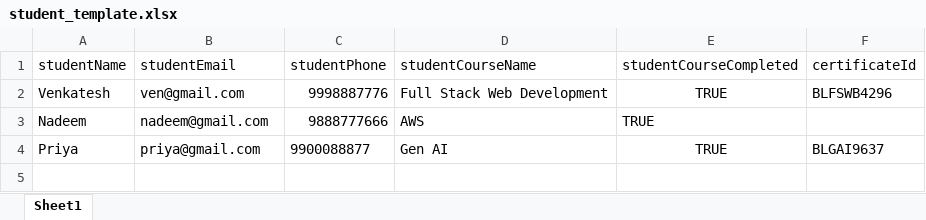
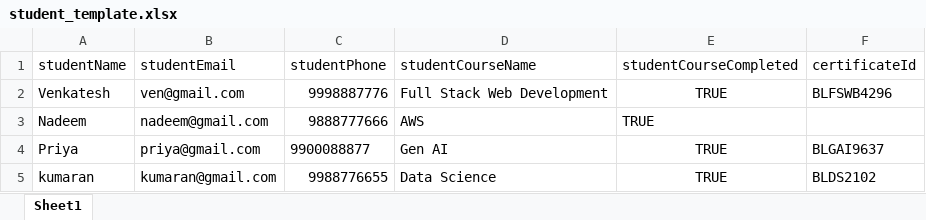
Before and after one commit to venkatesht66/geeksCertification, an Excel workbook: backend/student_template.xlsx, sheet Sheet1, drawn as a sheet; values as stored, in another font and other column widths than the file's, no borders; the diff names each change by its address in the sheet, - before the commit and + after, or states it on an @@ line.

Commit message:
Internship XLSX Added

```diff
--- a/backend/student_template.xlsx (sheet Sheet1)
+++ b/backend/student_template.xlsx (sheet Sheet1)
+row 5: kumaran | kumaran@gmail.com | 9988776655 | Data Science | TRUE | BLDS2102
```
Also changed, not shown: 28 other files.
